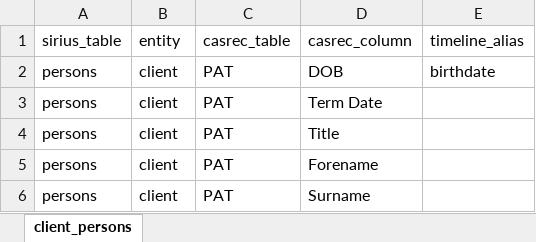
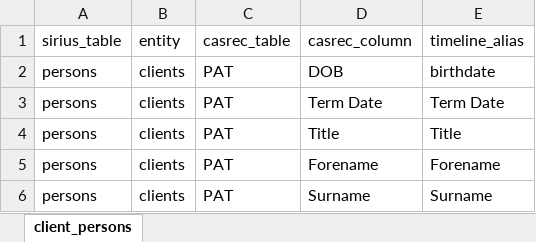
Before and after one commit to ministryofjustice/opg-data-casrec-migration-mappings, an Excel workbook: mapping_spreadsheet/Timeline_Mapping_Document.xlsx, sheet client_persons, drawn as a sheet; values as stored, in another font and other column widths than the file's, no borders; the diff names each change by its address in the sheet, - before the commit and + after, or states it on an @@ line.

Commit message:
'client' to 'clients'

```diff
--- a/mapping_spreadsheet/Timeline_Mapping_Document.xlsx (sheet client_persons)
+++ b/mapping_spreadsheet/Timeline_Mapping_Document.xlsx (sheet client_persons)
-B2:B6: client
+B2:B6: clients
-E3: (empty)
+E3: Term Date
-E4: (empty)
+E4: Title
-E5: (empty)
+E5: Forename
-E6: (empty)
+E6: Surname
```
Also changed, not shown: 2 other files.
